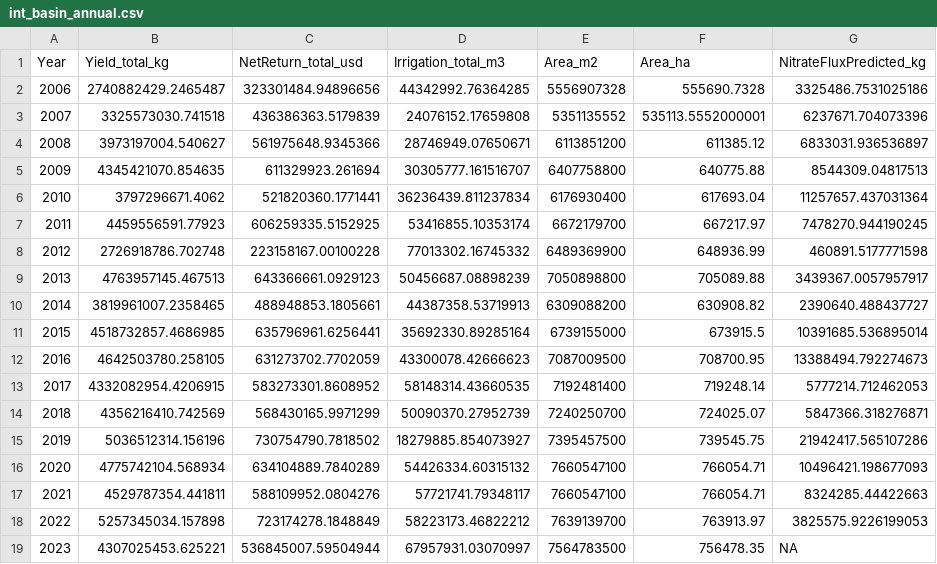
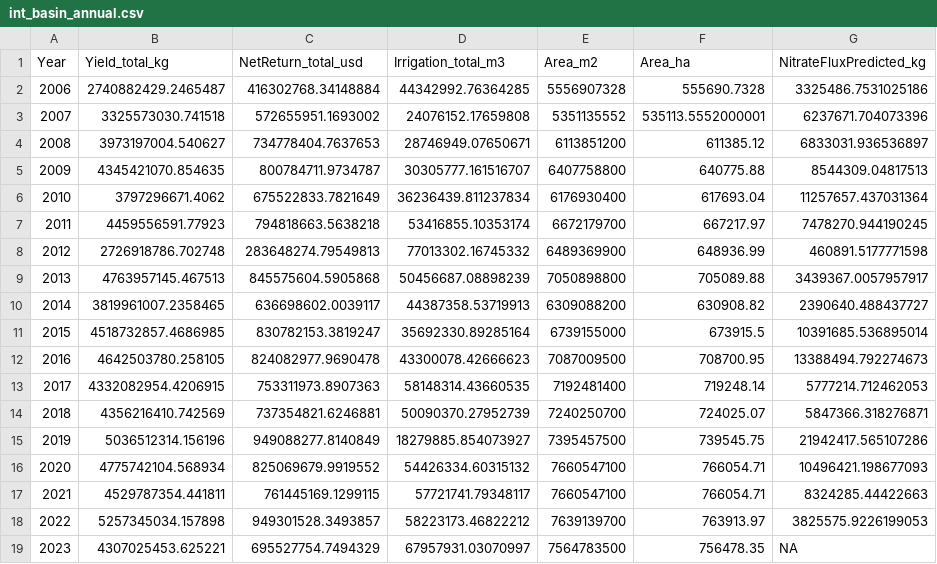
Before and after one commit to SAFEKAW/SAFEKAW-Optimization, a CSV file: data/int_basin_annual.csv, drawn as a sheet.

```diff
--- a/data/int_basin_annual.csv
+++ b/data/int_basin_annual.csv
@@ -1,19 +1,19 @@
 Year,Yield_total_kg,NetReturn_total_usd,Irrigation_total_m3,Area_m2,Area_ha,NitrateFluxPredicted_kg
-2006,2740882429.2465487,323301484.94896656,44342992.76364285,5556907328,555690.7328,3325486.7531025186
-2007,3325573030.741518,436386363.5179839,24076152.17659808,5351135552,535113.5552000001,6237671.704073396
-2008,3973197004.540627,561975648.9345366,28746949.07650671,6113851200,611385.12,6833031.936536897
-2009,4345421070.854635,611329923.261694,30305777.161516707,6407758800,640775.88,8544309.04817513
-2010,3797296671.4062,521820360.1771441,36236439.811237834,6176930400,617693.04,11257657.437031364
-2011,4459556591.77923,606259335.5152925,53416855.10353174,6672179700,667217.97,7478270.944190245
-2012,2726918786.702748,223158167.00100228,77013302.16745332,6489369900,648936.99,460891.5177771598
-2013,4763957145.467513,643366661.0929123,50456687.08898239,7050898800,705089.88,3439367.0057957917
-2014,3819961007.2358465,488948853.1805661,44387358.53719913,6309088200,630908.82,2390640.488437727
-2015,4518732857.4686985,635796961.6256441,35692330.89285164,6739155000,673915.5,10391685.536895014
-2016,4642503780.258105,631273702.7702059,43300078.42666623,7087009500,708700.95,13388494.792274673
-2017,4332082954.4206915,583273301.8608952,58148314.43660535,7192481400,719248.14,5777214.712462053
-2018,4356216410.742569,568430165.9971299,50090370.27952739,7240250700,724025.07,5847366.318276871
-2019,5036512314.156196,730754790.7818502,18279885.854073927,7395457500,739545.75,21942417.565107286
-2020,4775742104.568934,634104889.7840289,54426334.60315132,7660547100,766054.71,10496421.198677093
-2021,4529787354.441811,588109952.0804276,57721741.79348117,7660547100,766054.71,8324285.44422663
-2022,5257345034.157898,723174278.1848849,58223173.46822212,7639139700,763913.97,3825575.9226199053
-2023,4307025453.625221,536845007.59504944,67957931.03070997,7564783500,756478.35,NA
+2006,2740882429.2465487,416302768.34148884,44342992.76364285,5556907328,555690.7328,3325486.7531025186
+2007,3325573030.741518,572655951.1693002,24076152.17659808,5351135552,535113.5552000001,6237671.704073396
+2008,3973197004.540627,734778404.7637653,28746949.07650671,6113851200,611385.12,6833031.936536897
+2009,4345421070.854635,800784711.9734787,30305777.161516707,6407758800,640775.88,8544309.04817513
+2010,3797296671.4062,675522833.7821649,36236439.811237834,6176930400,617693.04,11257657.437031364
+2011,4459556591.77923,794818663.5638218,53416855.10353174,6672179700,667217.97,7478270.944190245
+2012,2726918786.702748,283648274.79549813,77013302.16745332,6489369900,648936.99,460891.5177771598
+2013,4763957145.467513,845575604.5905868,50456687.08898239,7050898800,705089.88,3439367.0057957917
+2014,3819961007.2358465,636698602.0039117,44387358.53719913,6309088200,630908.82,2390640.488437727
+2015,4518732857.4686985,830782153.3819247,35692330.89285164,6739155000,673915.5,10391685.536895014
+2016,4642503780.258105,824082977.9690478,43300078.42666623,7087009500,708700.95,13388494.792274673
+2017,4332082954.4206915,753311973.8907363,58148314.43660535,7192481400,719248.14,5777214.712462053
+2018,4356216410.742569,737354821.6246881,50090370.27952739,7240250700,724025.07,5847366.318276871
+2019,5036512314.156196,949088277.8140849,18279885.854073927,7395457500,739545.75,21942417.565107286
+2020,4775742104.568934,825069679.9919552,54426334.60315132,7660547100,766054.71,10496421.198677093
+2021,4529787354.441811,761445169.1299115,57721741.79348117,7660547100,766054.71,8324285.44422663
+2022,5257345034.157898,949301528.3493857,58223173.46822212,7639139700,763913.97,3825575.9226199053
+2023,4307025453.625221,695527754.7494329,67957931.03070997,7564783500,756478.35,NA
```
Also changed, not shown: data/int_crop_areanorm_annual.csv, 3 other files.
